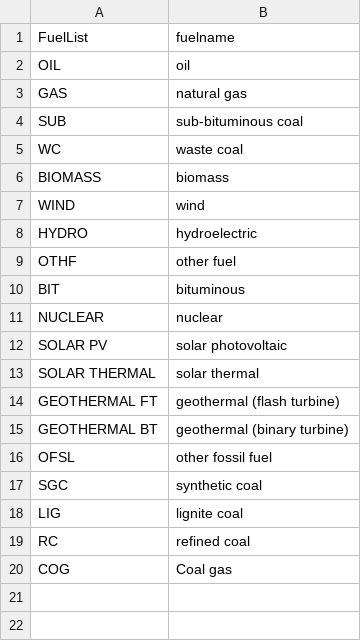
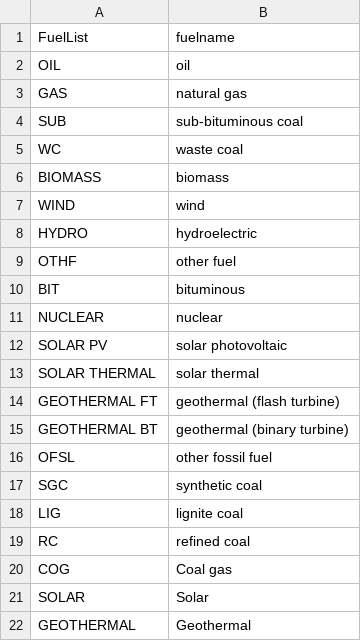
Before and after one commit to USEPA/ElectricityLCI, a CSV file: electricitylci/fuelname.csv, drawn as a sheet.

Commit message:
FInal changes
Working Fine. Made all changes. Corrected - and checked with raw files to make sure that the values are correct.

```diff
--- a/electricitylci/fuelname.csv
+++ b/electricitylci/fuelname.csv
@@ -20 +20,3 @@ RC,refined coal
 COG,Coal gas
+SOLAR,Solar
+GEOTHERMAL,Geothermal
```
Also changed, not shown: 1 other file.
